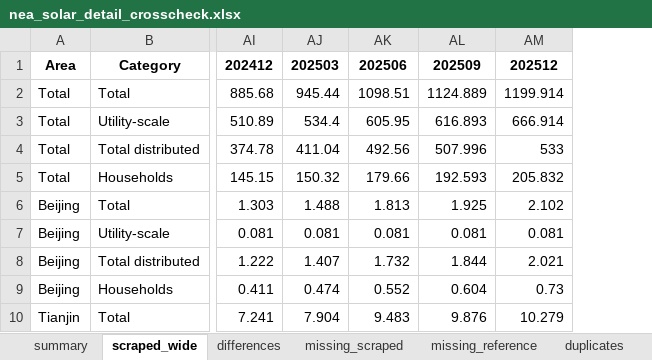
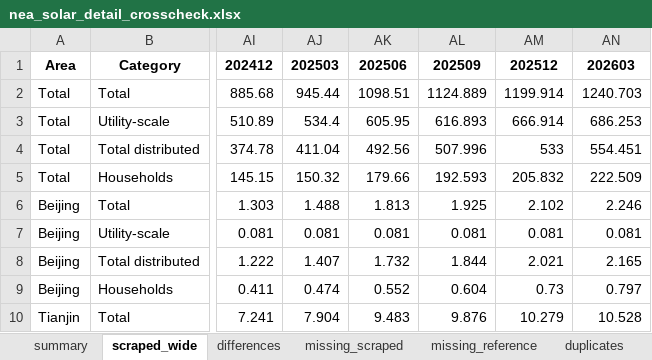
Before and after one commit to GlobalEnergyMonitor/GIPT, an Excel workbook: China NEA/outputs/RA crosscheck/nea_solar_detail_crosscheck.xlsx, sheet scraped_wide, drawn as a sheet; only a part is shown, gaps mark what is left out; values as stored, in another font and other column widths than the file's, no borders; the diff names each change by its address in the sheet, - before the commit and + after, or states it on an @@ line.

```diff
--- a/China NEA/outputs/RA crosscheck/nea_solar_detail_crosscheck.xlsx (sheet scraped_wide)
+++ b/China NEA/outputs/RA crosscheck/nea_solar_detail_crosscheck.xlsx (sheet scraped_wide)
+column AN, rows 1-10: 202603 | 1240.703 | 686.253 | 554.451 | 222.509 | 2.246 | 0.081 | 2.165 | 0.797 | 10.528
```
Also changed, not shown: sheet missing_reference, sheet all_comparisons, sheet summary, 16 other files.
